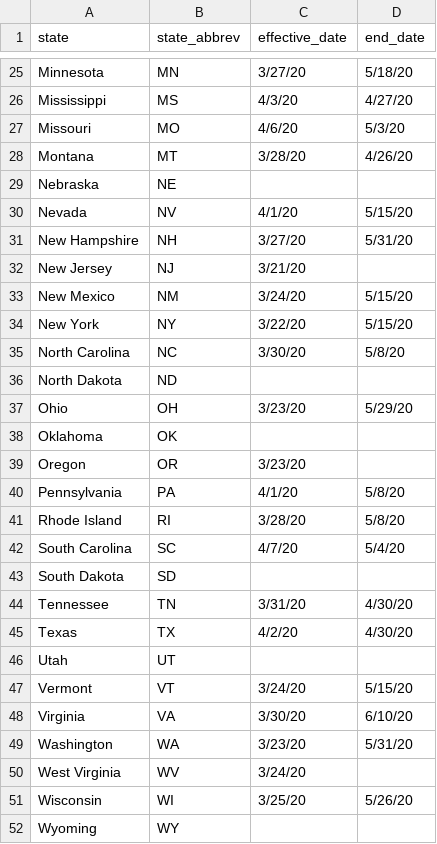
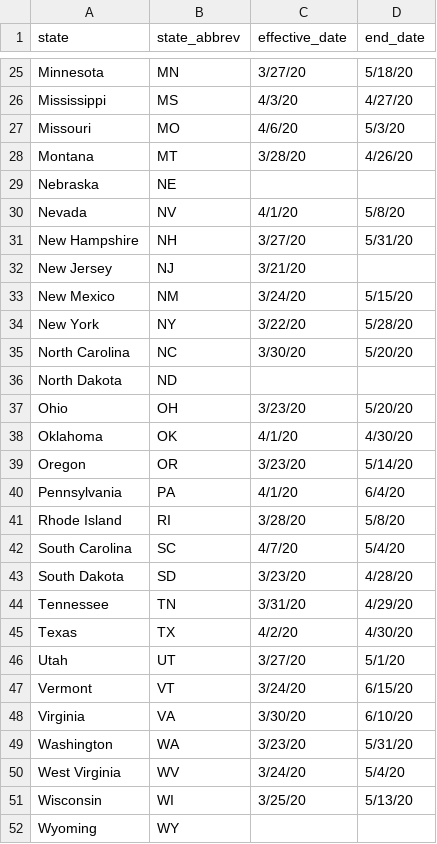
Before and after one commit to robdinh/covid19, a CSV file: sip_dates.csv, drawn as a sheet; only a part is shown, gaps mark what is left out; the diff covers the shown part only.

Commit message:
update SIP dates

```diff
--- a/sip_dates.csv
+++ b/sip_dates.csv
@@ -29,3 +29,3 @@ Montana,MT,3/28/20,4/26/20
 Nebraska,NE,,
-Nevada,NV,4/1/20,5/15/20
+Nevada,NV,4/1/20,5/8/20
 New Hampshire,NH,3/27/20,5/31/20
@@ -33,20 +33,20 @@ New Jersey,NJ,3/21/20,
 New Mexico,NM,3/24/20,5/15/20
-New York,NY,3/22/20,5/15/20
-North Carolina,NC,3/30/20,5/8/20
+New York,NY,3/22/20,5/28/20
+North Carolina,NC,3/30/20,5/20/20
 North Dakota,ND,,
-Ohio,OH,3/23/20,5/29/20
-Oklahoma,OK,,
-Oregon,OR,3/23/20,
-Pennsylvania,PA,4/1/20,5/8/20
+Ohio,OH,3/23/20,5/20/20
+Oklahoma,OK,4/1/20,4/30/20
+Oregon,OR,3/23/20,5/14/20
+Pennsylvania,PA,4/1/20,6/4/20
 Rhode Island,RI,3/28/20,5/8/20
 South Carolina,SC,4/7/20,5/4/20
-South Dakota,SD,,
-Tennessee,TN,3/31/20,4/30/20
+South Dakota,SD,3/23/20,4/28/20
+Tennessee,TN,3/31/20,4/29/20
 Texas,TX,4/2/20,4/30/20
-Utah,UT,,
-Vermont,VT,3/24/20,5/15/20
+Utah,UT,3/27/20,5/1/20
+Vermont,VT,3/24/20,6/15/20
 Virginia,VA,3/30/20,6/10/20
 Washington,WA,3/23/20,5/31/20
-West Virginia,WV,3/24/20,
-Wisconsin,WI,3/25/20,5/26/20
+West Virginia,WV,3/24/20,5/4/20
+Wisconsin,WI,3/25/20,5/13/20
 Wyoming,WY,,
```
Also changed, not shown: 9 edited cells elsewhere in this file.
